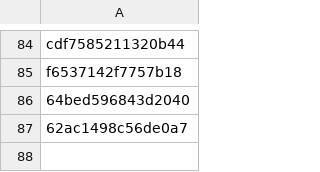
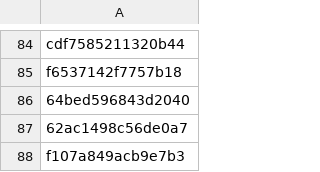
Before and after one commit to PharmakonSpace/IndeedPharma, a CSV file: sent_alerts.csv, drawn as a sheet; only a part is shown, gaps mark what is left out; the diff names each change by its address in the sheet, - before the commit and + after, or states it on an @@ line.

```diff
--- a/sent_alerts.csv
+++ b/sent_alerts.csv
+row 88: f107a849acb9e7b3
```
Also changed, not shown: 2 other files.
